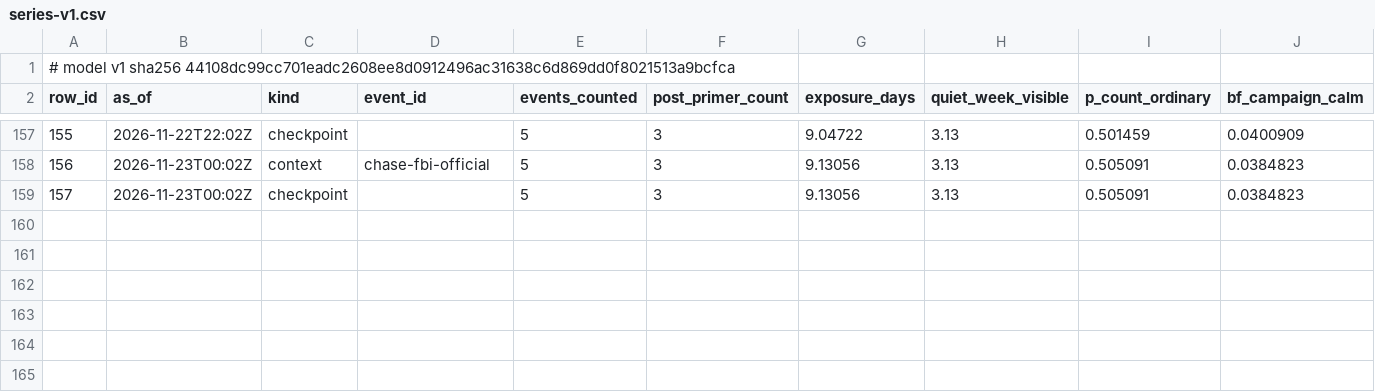
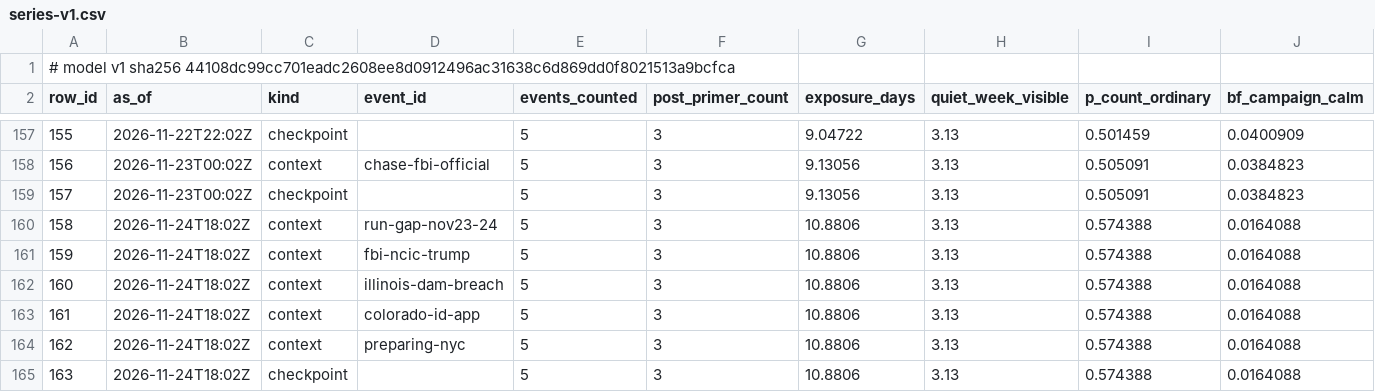
Before and after one commit to shumow/fridaythe13th-cyberattack-or-clusterfuck, a CSV file: output/series-v1.csv, drawn as a sheet; only a part is shown, gaps mark what is left out; rows hold the shown columns only; the diff names each change by its address in the sheet, - before the commit and + after, or states it on an @@ line.

```diff
--- a/output/series-v1.csv
+++ b/output/series-v1.csv
+row 160: 158 | 2026-11-24T18:02Z | context | run-gap-nov23-24 | 5 | 3 | 10.8806 | 3.13 | 0.574388 | 0.0164088
+row 161: 159 | 2026-11-24T18:02Z | context | fbi-ncic-trump | 5 | 3 | 10.8806 | 3.13 | 0.574388 | 0.0164088
+row 162: 160 | 2026-11-24T18:02Z | context | illinois-dam-breach | 5 | 3 | 10.8806 | 3.13 | 0.574388 | 0.0164088
+row 163: 161 | 2026-11-24T18:02Z | context | colorado-id-app | 5 | 3 | 10.8806 | 3.13 | 0.574388 | 0.0164088
+row 164: 162 | 2026-11-24T18:02Z | context | preparing-nyc | 5 | 3 | 10.8806 | 3.13 | 0.574388 | 0.0164088
+row 165: 163 | 2026-11-24T18:02Z | checkpoint |  | 5 | 3 | 10.8806 | 3.13 | 0.574388 | 0.0164088
```
Also changed, not shown: log/log.csv, output/events-v1.csv, 3 other files.
